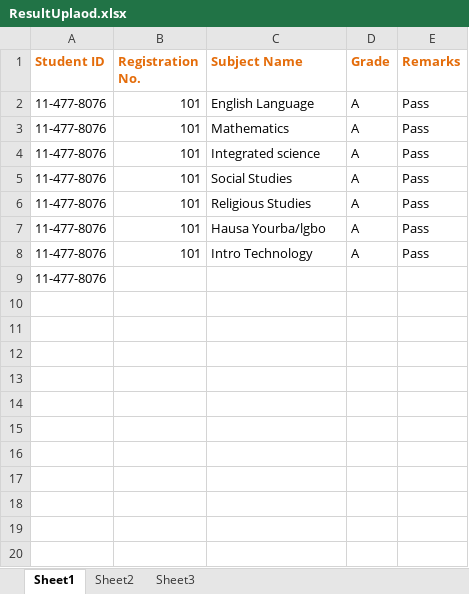
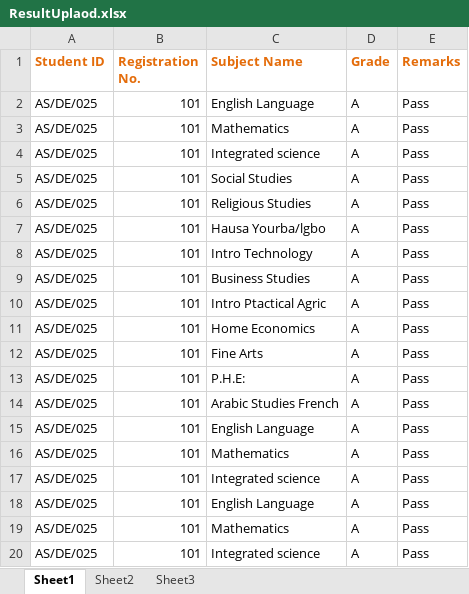
Before and after one commit to Developer-Mohali/ResultPortal, an Excel workbook: OnlineResultCheckPortal/StudentExecelSheet/ResultUplaod.xlsx, sheet Sheet1, drawn as a sheet; only a part is shown; values as stored, in another font and other column widths than the file's, no borders; removed rows and columns are numbered as before the commit, all else as after; the diff covers the shown part only; the diff names each change by its address in the sheet, - before the commit and + after, or states it on an @@ line.

```diff
--- a/OnlineResultCheckPortal/StudentExecelSheet/ResultUplaod.xlsx (sheet Sheet1)
+++ b/OnlineResultCheckPortal/StudentExecelSheet/ResultUplaod.xlsx (sheet Sheet1)
-A2:A8 (Student ID): 11-477-8076
+A2:A8 (Student ID): AS/DE/025
-row 9: 11-477-8076
+row 9: AS/DE/025 | 101 | Business Studies | A | Pass
+row 10: AS/DE/025 | 101 | Intro Ptactical Agric | A | Pass
+row 11: AS/DE/025 | 101 | Home Economics | A | Pass
+row 12: AS/DE/025 | 101 | Fine Arts | A | Pass
+row 13: AS/DE/025 | 101 | P.H.E: | A | Pass
+row 14: AS/DE/025 | 101 | Arabic Studies French | A | Pass
+row 15: AS/DE/025 | 101 | English Language | A | Pass
+row 16: AS/DE/025 | 101 | Mathematics | A | Pass
+row 17: AS/DE/025 | 101 | Integrated science | A | Pass
+row 18: AS/DE/025 | 101 | English Language | A | Pass
+row 19: AS/DE/025 | 101 | Mathematics | A | Pass
+row 20: AS/DE/025 | 101 | Integrated science | A | Pass
```
Also changed, not shown: 42 added rows elsewhere in this sheet, 30 other files.
